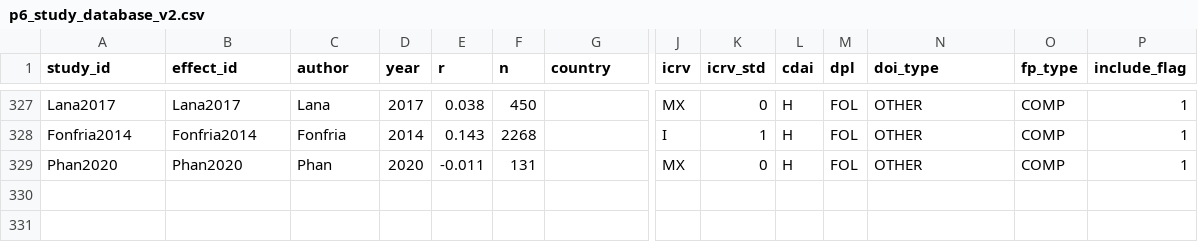
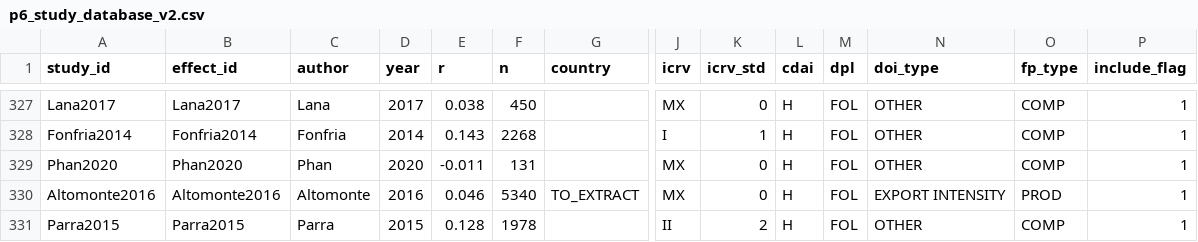
Before and after one commit to thuyhuongctu-cell/my_thesis_phd_candidate_26, a CSV file: p6/data/p6_study_database_v2.csv, drawn as a sheet; only a part is shown, gaps mark what is left out; rows hold the shown columns only; the diff names each change by its address in the sheet, - before the commit and + after, or states it on an @@ line.

```diff
--- a/p6/data/p6_study_database_v2.csv
+++ b/p6/data/p6_study_database_v2.csv
+row 330: Altomonte2016 | Altomonte2016 | Altomonte | 2016 | 0.046 | 5340 | TO_EXTRACT | MX | 0 | H | FOL | EXPORT INTENSITY | PROD | 1
+row 331: Parra2015 | Parra2015 | Parra | 2015 | 0.128 | 1978 |  | II | 2 | H | FOL | OTHER | COMP | 1
```
Also changed, not shown: p6/results/forest_data.csv, p6/results/funnel_imputed.csv, 8 other files.
